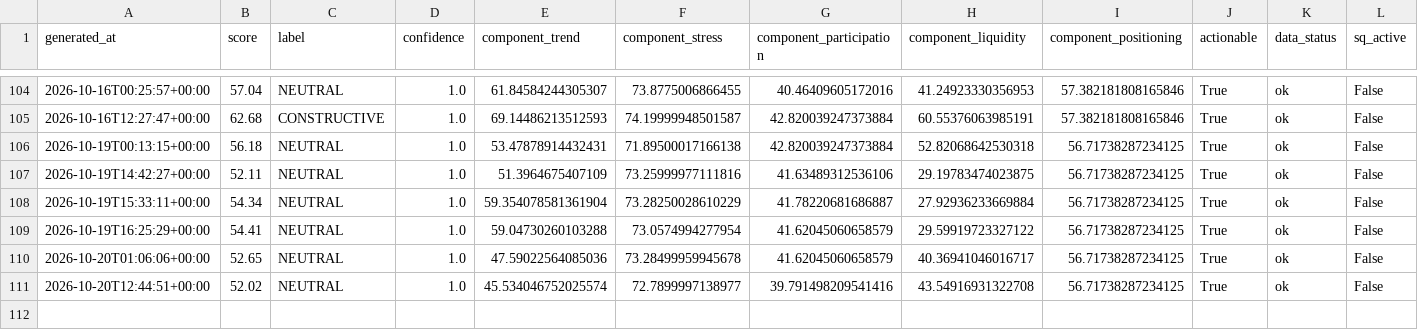
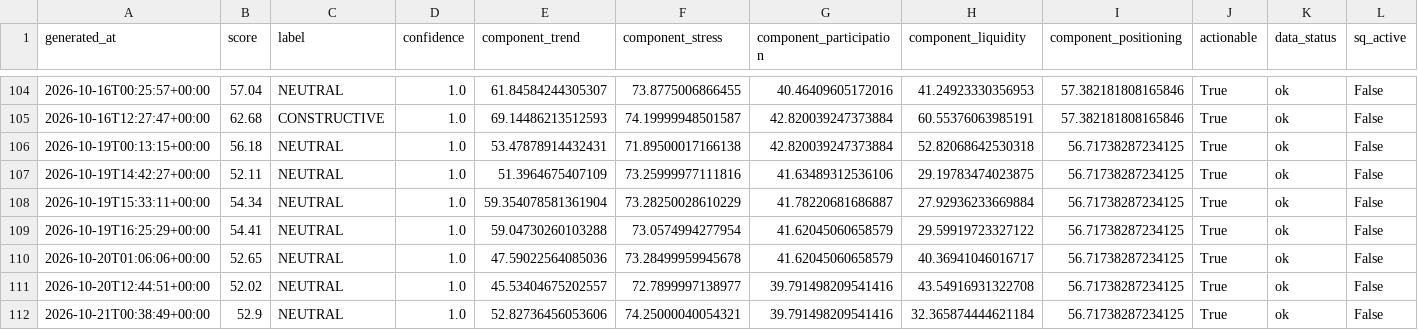
Before and after one commit to singingdog47/nvestment-quant, a CSV file: data/regime/market_regime_history.csv, drawn as a sheet; only a part is shown, gaps mark what is left out; rows hold the shown columns only; the diff names each change by its address in the sheet, - before the commit and + after, or states it on an @@ line.

```diff
--- a/data/regime/market_regime_history.csv
+++ b/data/regime/market_regime_history.csv
-E111 (component_trend): 45.534046752025574
+E111 (component_trend): 45.53404675202557
+row 112: 2026-10-21T00:38:49+00:00 | 52.9 | NEUTRAL | 1.0 | 52.82736456053606 | 74.25000040054321 | 39.791498209541416 | 32.365874444621184 | 56.71738287234125 | True | ok | False
```
Also changed, not shown: data/intelligence/company_events_latest.csv, data/intelligence/company_events_new.csv, 31 other files.
